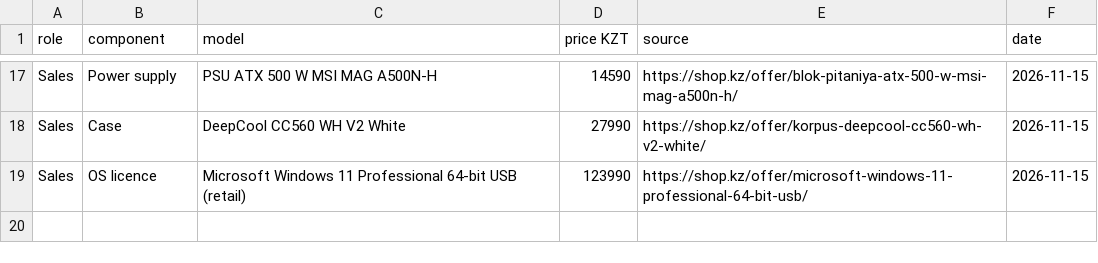
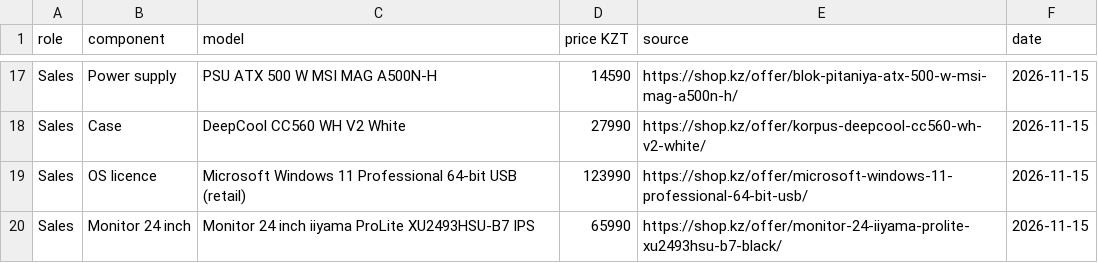
Before and after one commit to xanshcs/labworks, a CSV file: tickets/ticket-2-office-spec/budget.csv, drawn as a sheet; only a part is shown, gaps mark what is left out; the diff names each change by its address in the sheet, - before the commit and + after, or states it on an @@ line.

Commit message:
Add monitor entry to budget CSV

```diff
--- a/tickets/ticket-2-office-spec/budget.csv
+++ b/tickets/ticket-2-office-spec/budget.csv
+row 20: Sales | Monitor 24 inch | Monitor 24 inch iiyama ProLite XU2493HSU-B7 IPS | 65990 | https://shop.kz/offer/monitor-24-iiyama-prolite-xu2493hsu-b7-black/ | 2026-11-15
```
